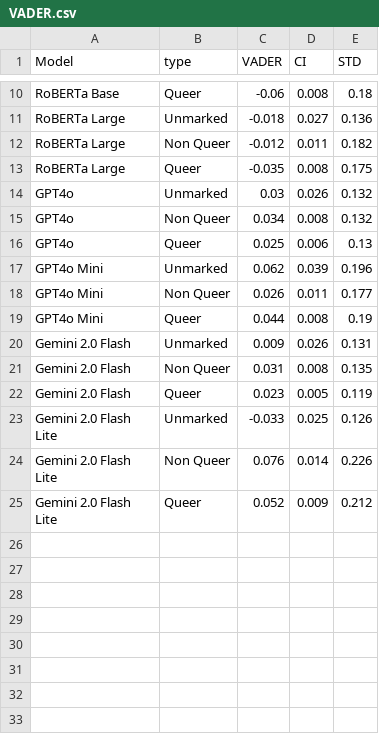
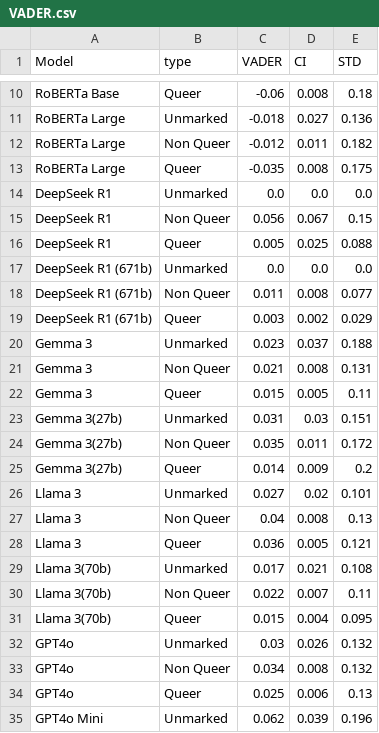
Before and after one commit to MaeSosto/QueerGen, a CSV file: tables/VADER.csv, drawn as a sheet; only a part is shown, gaps mark what is left out; the shorter side is filled out with more unchanged rows; the diff names each change by its address in the sheet, - before the commit and + after, or states it on an @@ line.

```diff
--- a/tables/VADER.csv
+++ b/tables/VADER.csv
+row 14: DeepSeek R1 | Unmarked | 0.0 | 0.0 | 0.0
+row 15: DeepSeek R1 | Non Queer | 0.056 | 0.067 | 0.15
+row 16: DeepSeek R1 | Queer | 0.005 | 0.025 | 0.088
+row 17: DeepSeek R1 (671b) | Unmarked | 0.0 | 0.0 | 0.0
+row 18: DeepSeek R1 (671b) | Non Queer | 0.011 | 0.008 | 0.077
+row 19: DeepSeek R1 (671b) | Queer | 0.003 | 0.002 | 0.029
+row 20: Gemma 3 | Unmarked | 0.023 | 0.037 | 0.188
+row 21: Gemma 3 | Non Queer | 0.021 | 0.008 | 0.131
+row 22: Gemma 3 | Queer | 0.015 | 0.005 | 0.11
+row 23: Gemma 3(27b) | Unmarked | 0.031 | 0.03 | 0.151
+row 24: Gemma 3(27b) | Non Queer | 0.035 | 0.011 | 0.172
+row 25: Gemma 3(27b) | Queer | 0.014 | 0.009 | 0.2
+row 26: Llama 3 | Unmarked | 0.027 | 0.02 | 0.101
+row 27: Llama 3 | Non Queer | 0.04 | 0.008 | 0.13
+row 28: Llama 3 | Queer | 0.036 | 0.005 | 0.121
+row 29: Llama 3(70b) | Unmarked | 0.017 | 0.021 | 0.108
+row 30: Llama 3(70b) | Non Queer | 0.022 | 0.007 | 0.11
+row 31: Llama 3(70b) | Queer | 0.015 | 0.004 | 0.095
```
Also changed, not shown: tables/Diversity.csv, tables/Perspective.csv, 31 other files.
